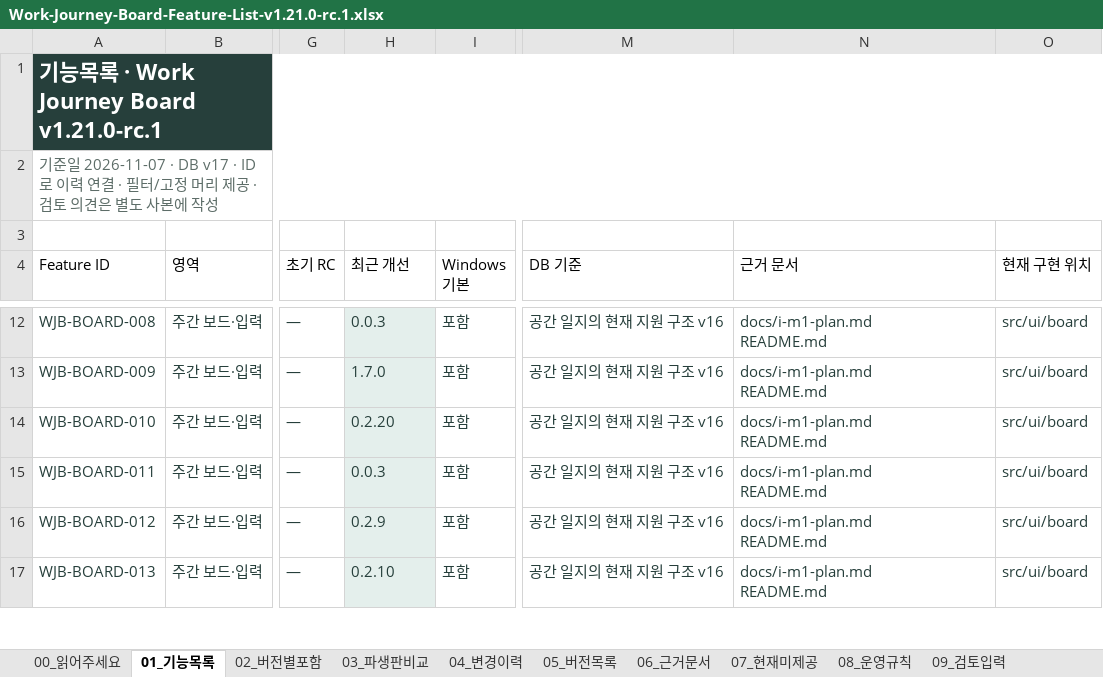
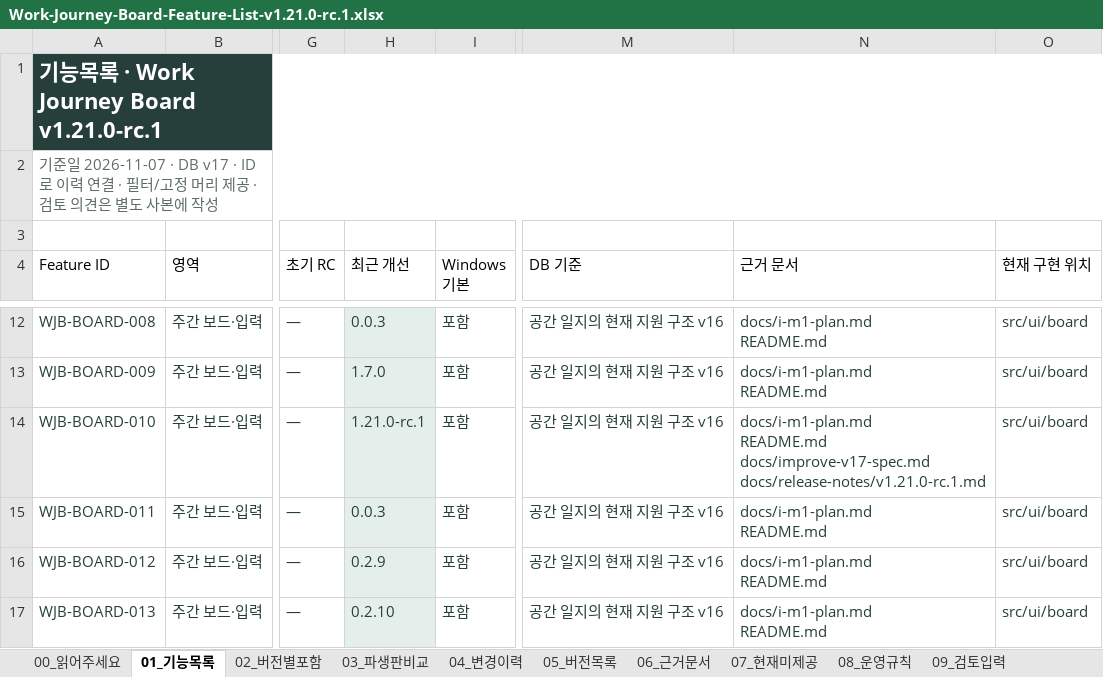
Before and after one commit to chs2147/work-journey-board, an Excel workbook: docs/features/exports/work-journey-board/Work-Journey-Board-Feature-List-v1.21.0-rc.1.xlsx, sheet 01_기능목록, drawn as a sheet; only a part is shown, gaps mark what is left out; values as stored, in another font and other column widths than the file's, no borders; table styles not drawn; ↵ is a line break in a cell; the diff names each change by its address in the sheet, - before the commit and + after, or states it on an @@ line.

```diff
--- a/docs/features/exports/work-journey-board/Work-Journey-Board-Feature-List-v1.21.0-rc.1.xlsx (sheet 01_기능목록)
+++ b/docs/features/exports/work-journey-board/Work-Journey-Board-Feature-List-v1.21.0-rc.1.xlsx (sheet 01_기능목록)
-H14 (최근 개선): 0.2.20
+H14 (최근 개선): 1.21.0-rc.1
-N14 (근거 문서): docs/i-m1-plan.md ↵ README.md
+N14 (근거 문서): docs/i-m1-plan.md ↵ README.md ↵ docs/improve-v17-spec.md ↵ docs/release-notes/v1.21.0-rc.1.md
```
Also changed, not shown: sheet 04_변경이력, sheet 06_근거문서, sheet 00_읽어주세요, sheet 05_버전목록, 10 other files.
